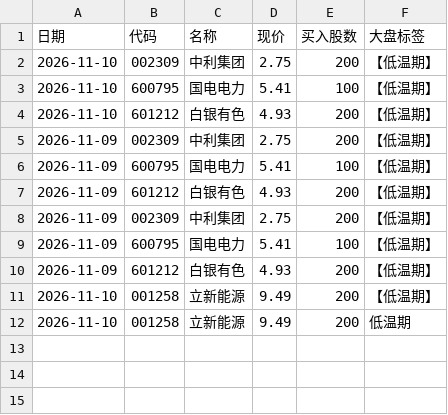
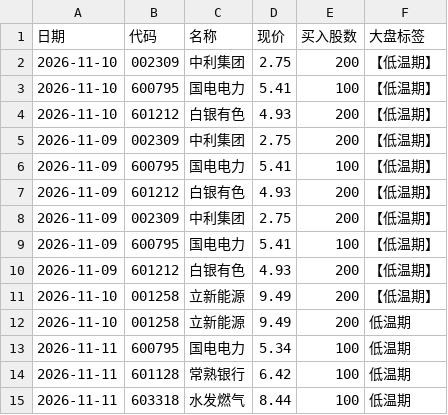
Before and after one commit to laowanghenlan/stock-picker, a CSV file: 推送记录.csv, drawn as a sheet.

```diff
--- a/推送记录.csv
+++ b/推送记录.csv
@@ -12 +12,4 @@
 2026-11-10,001258,立新能源,9.49,200,低温期
+2026-11-11,600795,国电电力,5.34,100,低温期
+2026-11-11,601128,常熟银行,6.42,100,低温期
+2026-11-11,603318,水发燃气,8.44,100,低温期
```
Also changed, not shown: 因子历史IC.csv.
